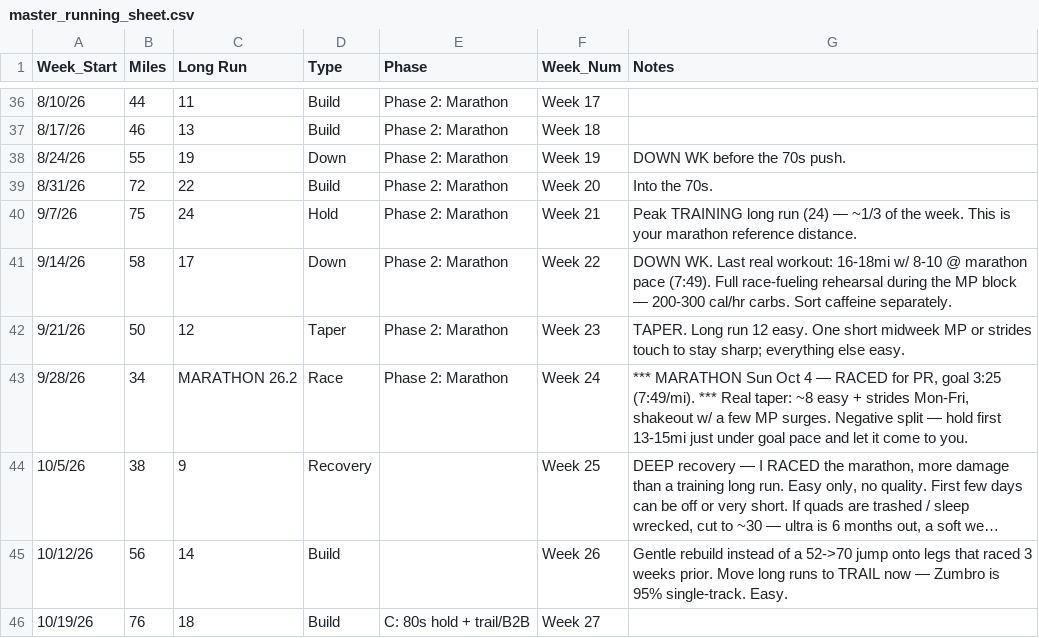
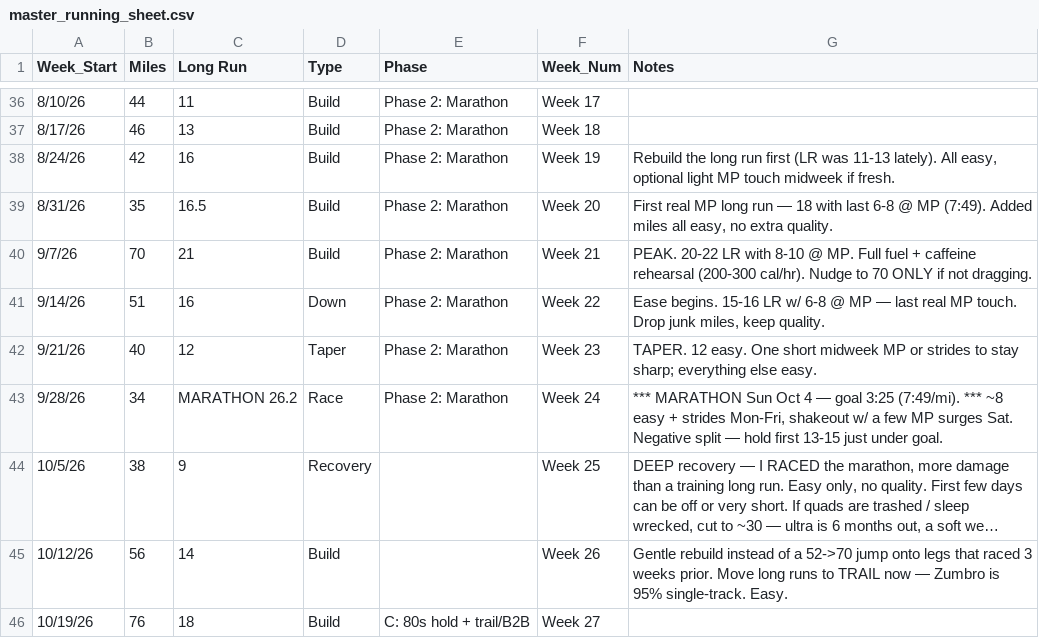
Before and after one commit to michael-duren/running-miles, a CSV file: master_running_sheet.csv, drawn as a sheet; only a part is shown, gaps mark what is left out; long unchanged cells end in …; the diff names each change by its address in the sheet, - before the commit and + after, or states it on an @@ line.

Commit message:
update

```diff
--- a/master_running_sheet.csv
+++ b/master_running_sheet.csv
-B38 (Miles): 55
+B38 (Miles): 42
-C38 (Long Run): 19
+C38 (Long Run): 16
-D38 (Type): Down
+D38 (Type): Build
-G38 (Notes): DOWN WK before the 70s push.
+G38 (Notes): Rebuild the long run first (LR was 11-13 lately). All easy, optional light MP touch midweek if fresh.
-B39 (Miles): 72
+B39 (Miles): 35
-C39 (Long Run): 22
+C39 (Long Run): 16.5
-G39 (Notes): Into the 70s.
+G39 (Notes): First real MP long run — 18 with last 6-8 @ MP (7:49). Added miles all easy, no extra quality.
-B40 (Miles): 75
+B40 (Miles): 70
-C40 (Long Run): 24
+C40 (Long Run): 21
-D40 (Type): Hold
+D40 (Type): Build
-G40 (Notes): Peak TRAINING long run (24) — ~1/3 of the week. This is your marathon reference distance.
+G40 (Notes): PEAK. 20-22 LR with 8-10 @ MP. Full fuel + caffeine rehearsal (200-300 cal/hr). Nudge to 70 ONLY if not dragging.
-B41 (Miles): 58
+B41 (Miles): 51
-C41 (Long Run): 17
+C41 (Long Run): 16
-G41 (Notes): DOWN WK. Last real workout: 16-18mi w/ 8-10 @ marathon pace (7:49). Full race-fueling rehearsal during the MP block — 200-300 cal/hr carbs. Sort caffeine separately.
+G41 (Notes): Ease begins. 15-16 LR w/ 6-8 @ MP — last real MP touch. Drop junk miles, keep quality.
-B42 (Miles): 50
+B42 (Miles): 40
-G42 (Notes): TAPER. Long run 12 easy. One short midweek MP or strides touch to stay…
+G42 (Notes): TAPER. 12 easy. One short midweek MP or strides to stay…
-G43 (Notes): …4 — RACED for PR, goal 3:25 (7:49/mi). *** Real taper: ~8 easy + strides Mon-Fri, shakeout w/ a few MP surges. Negative split — hold first 13-15mi just under goal pace and let it come to you.
+G43 (Notes): …4 — goal 3:25 (7:49/mi). *** ~8 easy + strides Mon-Fri, shakeout w/ a few MP surges Sat. Negative split — hold first 13-15 just under goal.
```
